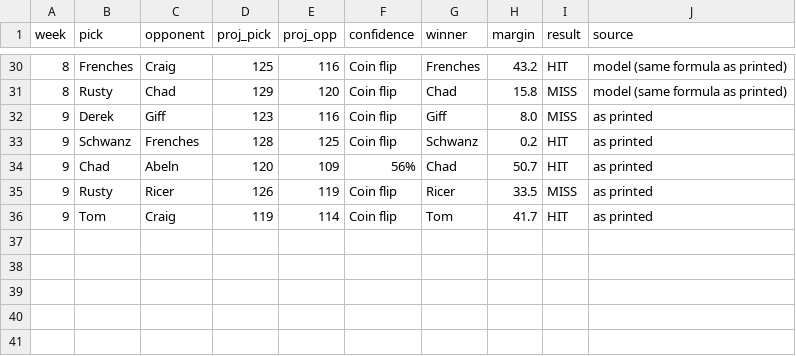
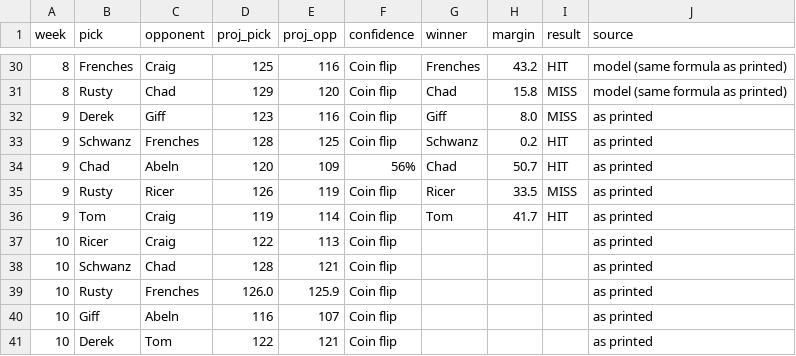
Before and after one commit to 2jh6z7ftmh-sys/bdl-ffl-review, a CSV file: shared/season2026/picks_2026.csv, drawn as a sheet; only a part is shown, gaps mark what is left out; the diff names each change by its address in the sheet, - before the commit and + after, or states it on an @@ line.

```diff
--- a/shared/season2026/picks_2026.csv
+++ b/shared/season2026/picks_2026.csv
+row 37: 10 | Ricer | Craig | 122 | 113 | Coin flip |  |  |  | as printed
+row 38: 10 | Schwanz | Chad | 128 | 121 | Coin flip |  |  |  | as printed
+row 39: 10 | Rusty | Frenches | 126.0 | 125.9 | Coin flip |  |  |  | as printed
+row 40: 10 | Giff | Abeln | 116 | 107 | Coin flip |  |  |  | as printed
+row 41: 10 | Derek | Tom | 122 | 121 | Coin flip |  |  |  | as printed
```
Also changed, not shown: 1 other file.
